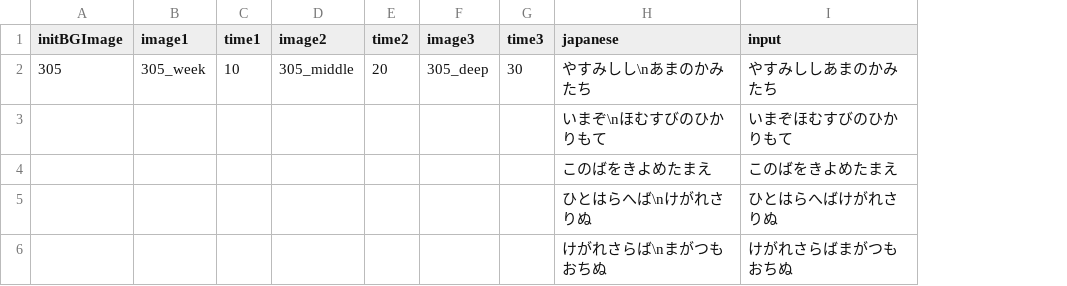
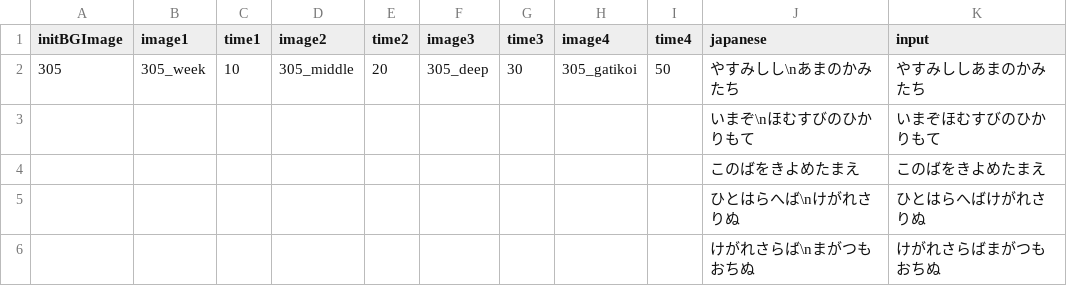
Before and after one commit to epen3420/IsogiYama, a CSV file: Assets/Datas/Typing_Datas/part2.csv, drawn as a sheet; the diff names each change by its address in the sheet, - before the commit and + after, or states it on an @@ line.

```diff
--- a/Assets/Datas/Typing_Datas/part2.csv
+++ b/Assets/Datas/Typing_Datas/part2.csv
+column H (image4), row 2: 305_gatikoi
+column I (time4), row 2: 50
```
Also changed, not shown: Assets/Datas/Typing_Datas/part1.csv, Assets/Datas/Typing_Datas/part3.csv, 6 other files.
